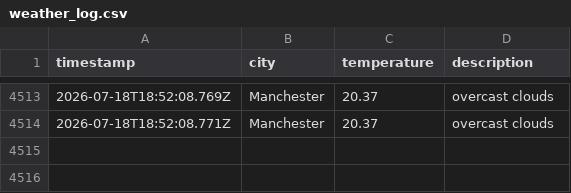
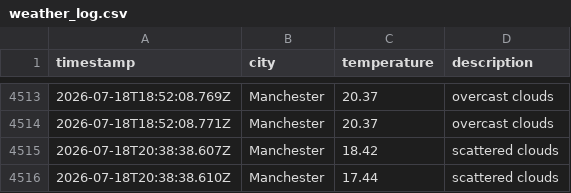
Before and after one commit to Maisie90/DataOps-weather, a CSV file: data/weather_log.csv, drawn as a sheet; only a part is shown, gaps mark what is left out.

```diff
--- a/data/weather_log.csv
+++ b/data/weather_log.csv
@@ -4514 +4514,3 @@ timestamp,city,temperature,description
 2026-07-18T18:52:08.771Z,Manchester,20.37,overcast clouds
+2026-07-18T20:38:38.607Z,Manchester,18.42,scattered clouds
+2026-07-18T20:38:38.610Z,Manchester,17.44,scattered clouds
```
